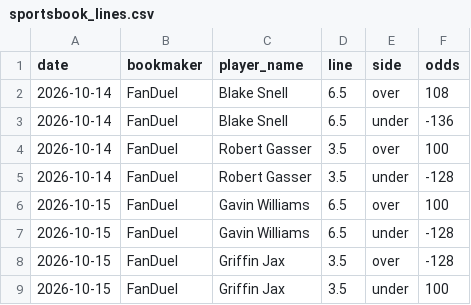
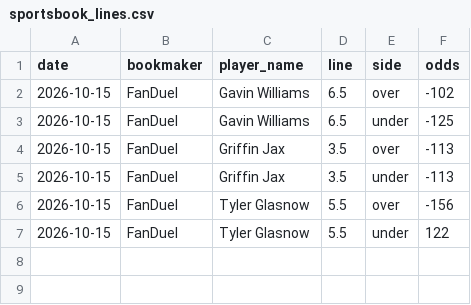
Before and after one commit to andrewrust04-blip/mlb-betting-model, a CSV file: sportsbook_lines.csv, drawn as a sheet.

```diff
--- a/sportsbook_lines.csv
+++ b/sportsbook_lines.csv
@@ -1,9 +1,7 @@
 date,bookmaker,player_name,line,side,odds
-2026-10-14,FanDuel,Blake Snell,6.5,over,108
-2026-10-14,FanDuel,Blake Snell,6.5,under,-136
-2026-10-14,FanDuel,Robert Gasser,3.5,over,100
-2026-10-14,FanDuel,Robert Gasser,3.5,under,-128
-2026-10-15,FanDuel,Gavin Williams,6.5,over,100
-2026-10-15,FanDuel,Gavin Williams,6.5,under,-128
-2026-10-15,FanDuel,Griffin Jax,3.5,over,-128
-2026-10-15,FanDuel,Griffin Jax,3.5,under,100
+2026-10-15,FanDuel,Gavin Williams,6.5,over,-102
+2026-10-15,FanDuel,Gavin Williams,6.5,under,-125
+2026-10-15,FanDuel,Griffin Jax,3.5,over,-113
+2026-10-15,FanDuel,Griffin Jax,3.5,under,-113
+2026-10-15,FanDuel,Tyler Glasnow,5.5,over,-156
+2026-10-15,FanDuel,Tyler Glasnow,5.5,under,122
```
Also changed, not shown: historical_lines.csv.
